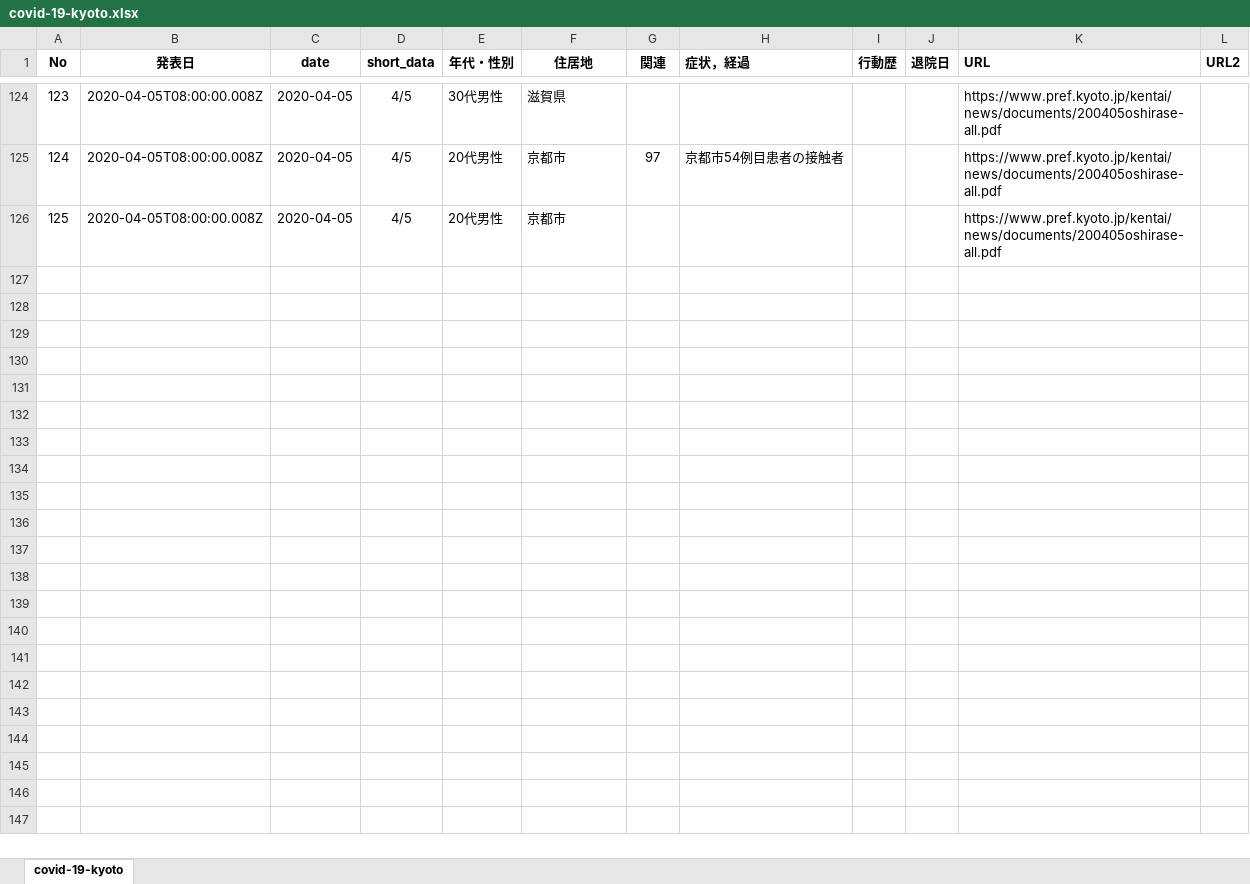
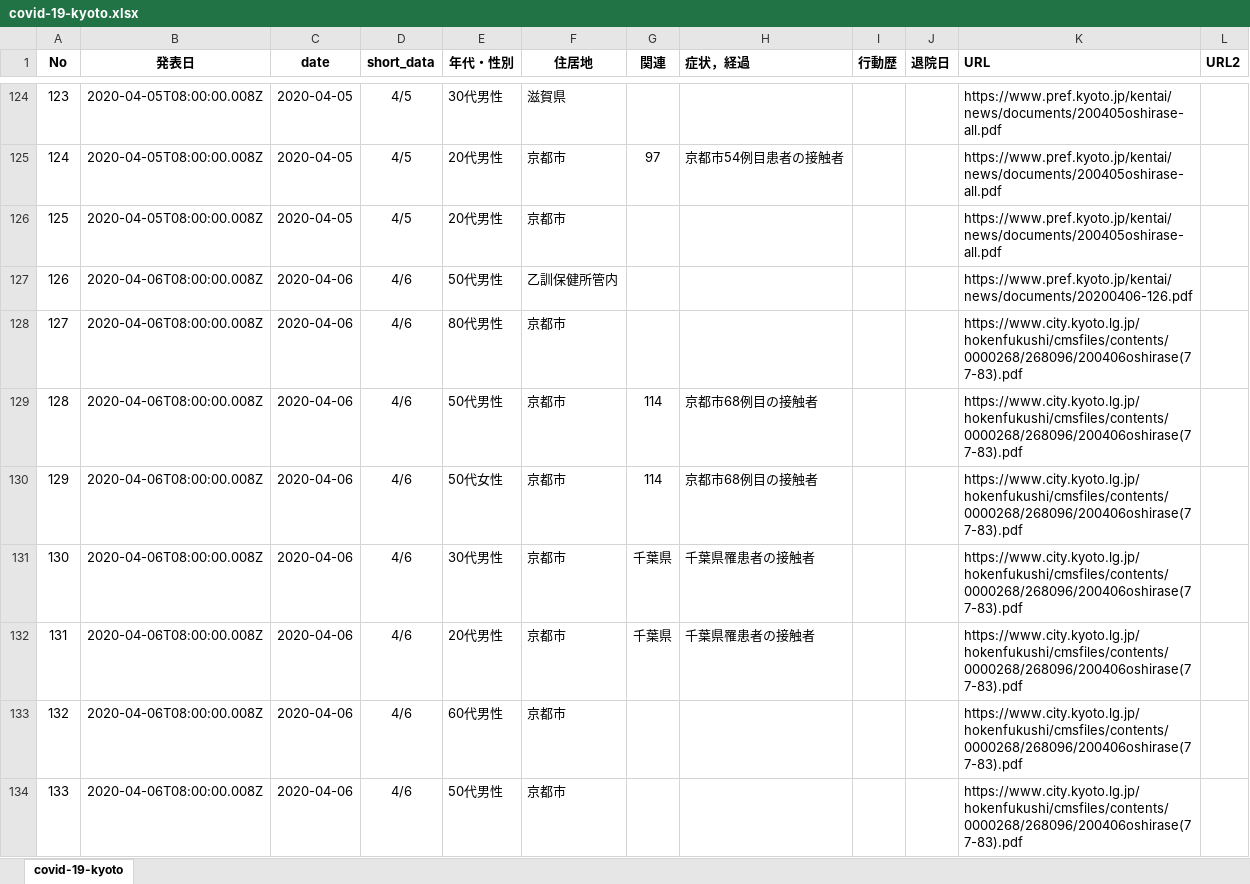
Before and after one commit to yasuhitoinoue/covid19-kyoto, an Excel workbook: data/covid-19-kyoto.xlsx, sheet covid-19-kyoto, drawn as a sheet; only a part is shown, gaps mark what is left out; values as stored, in another font and other column widths than the file's, no borders; the diff names each change by its address in the sheet, - before the commit and + after, or states it on an @@ line.

```diff
--- a/data/covid-19-kyoto.xlsx (sheet covid-19-kyoto)
+++ b/data/covid-19-kyoto.xlsx (sheet covid-19-kyoto)
+row 127: 126 | 2020-04-06T08:00:00.008Z | 2020-04-06 | 4/6 | 50代男性 | 乙訓保健所管内 |  |  |  |  | https://www.pref.kyoto.jp/kentai/news/documents/20200406-126.pdf
+row 128: 127 | 2020-04-06T08:00:00.008Z | 2020-04-06 | 4/6 | 80代男性 | 京都市 |  |  |  |  | https://www.city.kyoto.lg.jp/hokenfukushi/cmsfiles/contents/0000268/268096/200406oshirase(77-83).pdf
+row 129: 128 | 2020-04-06T08:00:00.008Z | 2020-04-06 | 4/6 | 50代男性 | 京都市 | 114 | 京都市68例目の接触者 |  |  | https://www.city.kyoto.lg.jp/hokenfukushi/cmsfiles/contents/0000268/268096/200406oshirase(77-83).pdf
+row 130: 129 | 2020-04-06T08:00:00.008Z | 2020-04-06 | 4/6 | 50代女性 | 京都市 | 114 | 京都市68例目の接触者 |  |  | https://www.city.kyoto.lg.jp/hokenfukushi/cmsfiles/contents/0000268/268096/200406oshirase(77-83).pdf
+row 131: 130 | 2020-04-06T08:00:00.008Z | 2020-04-06 | 4/6 | 30代男性 | 京都市 | 千葉県 | 千葉県罹患者の接触者 |  |  | https://www.city.kyoto.lg.jp/hokenfukushi/cmsfiles/contents/0000268/268096/200406oshirase(77-83).pdf
+row 132: 131 | 2020-04-06T08:00:00.008Z | 2020-04-06 | 4/6 | 20代男性 | 京都市 | 千葉県 | 千葉県罹患者の接触者 |  |  | https://www.city.kyoto.lg.jp/hokenfukushi/cmsfiles/contents/0000268/268096/200406oshirase(77-83).pdf
+row 133: 132 | 2020-04-06T08:00:00.008Z | 2020-04-06 | 4/6 | 60代男性 | 京都市 |  |  |  |  | https://www.city.kyoto.lg.jp/hokenfukushi/cmsfiles/contents/0000268/268096/200406oshirase(77-83).pdf
+row 134: 133 | 2020-04-06T08:00:00.008Z | 2020-04-06 | 4/6 | 50代男性 | 京都市 |  |  |  |  | https://www.city.kyoto.lg.jp/hokenfukushi/cmsfiles/contents/0000268/268096/200406oshirase(77-83).pdf
```
Also changed, not shown: 3 other files.
